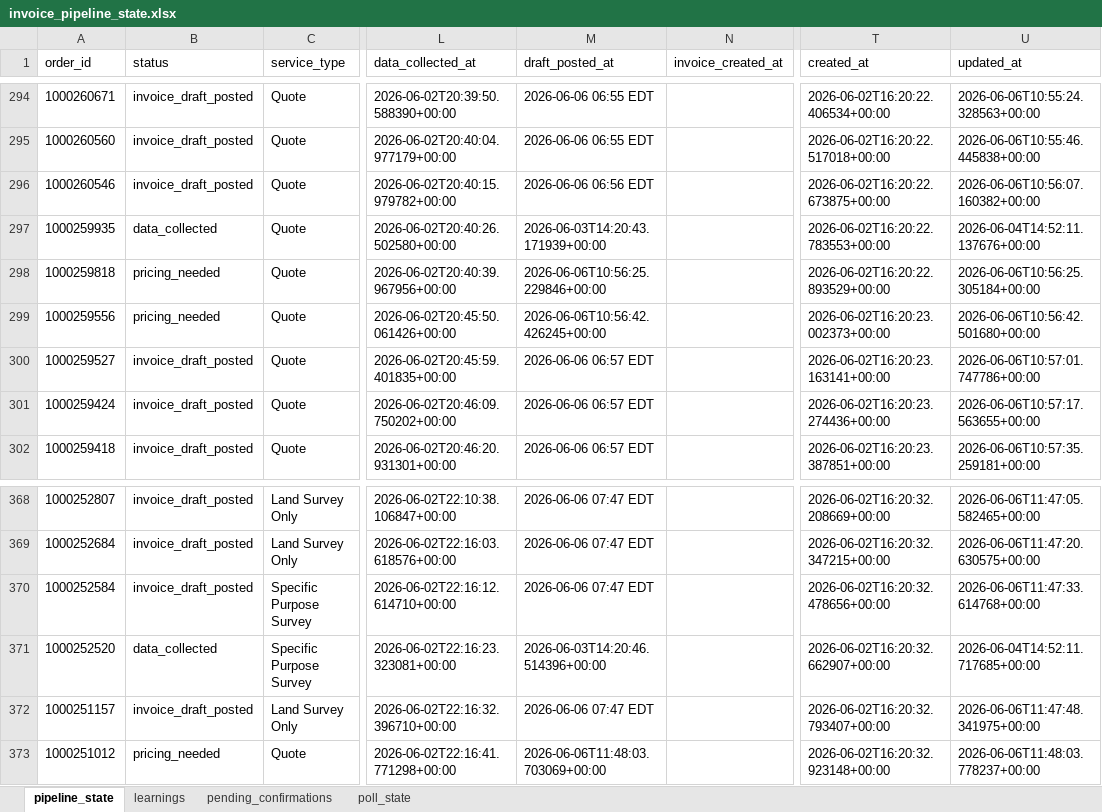
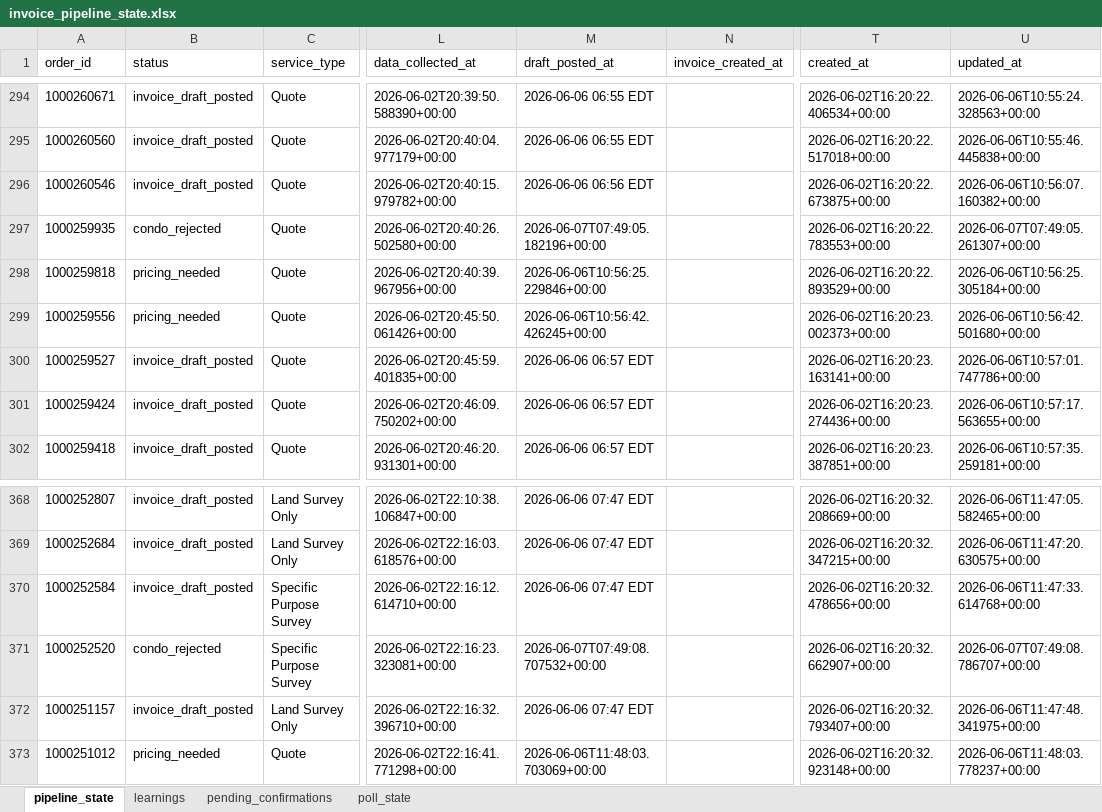
Before and after one commit to Nexgen-AI-Agents/FTF--Survey-Invoicing-Billing-Delivery-E2E-, an Excel workbook: data/invoice_pipeline_state.xlsx, sheet pipeline_state, drawn as a sheet; only a part is shown, gaps mark what is left out; values as stored, in another font and other column widths than the file's, no borders; the diff covers the shown part only; the diff names each change by its address in the sheet, - before the commit and + after, or states it on an @@ line.

```diff
--- a/data/invoice_pipeline_state.xlsx (sheet pipeline_state)
+++ b/data/invoice_pipeline_state.xlsx (sheet pipeline_state)
-B297 (status): data_collected
+B297 (status): condo_rejected
-M297 (draft_posted_at): 2026-06-03T14:20:43.171939+00:00
+M297 (draft_posted_at): 2026-06-07T07:49:05.182196+00:00
-U297 (updated_at): 2026-06-04T14:52:11.137676+00:00
+U297 (updated_at): 2026-06-07T07:49:05.261307+00:00
-B371 (status): data_collected
+B371 (status): condo_rejected
-M371 (draft_posted_at): 2026-06-03T14:20:46.514396+00:00
+M371 (draft_posted_at): 2026-06-07T07:49:08.707532+00:00
-U371 (updated_at): 2026-06-04T14:52:11.717685+00:00
+U371 (updated_at): 2026-06-07T07:49:08.786707+00:00
```
Also changed, not shown: 51 edited cells elsewhere in this sheet, 1 other file.
